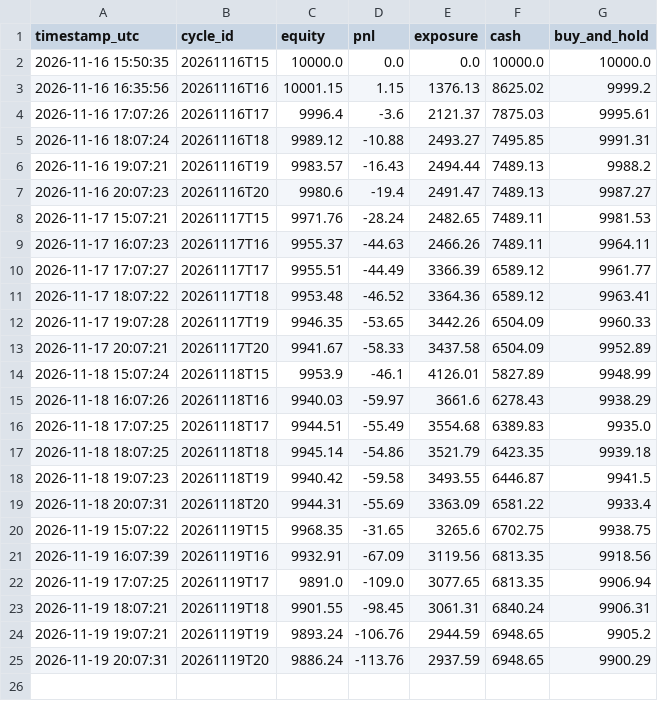
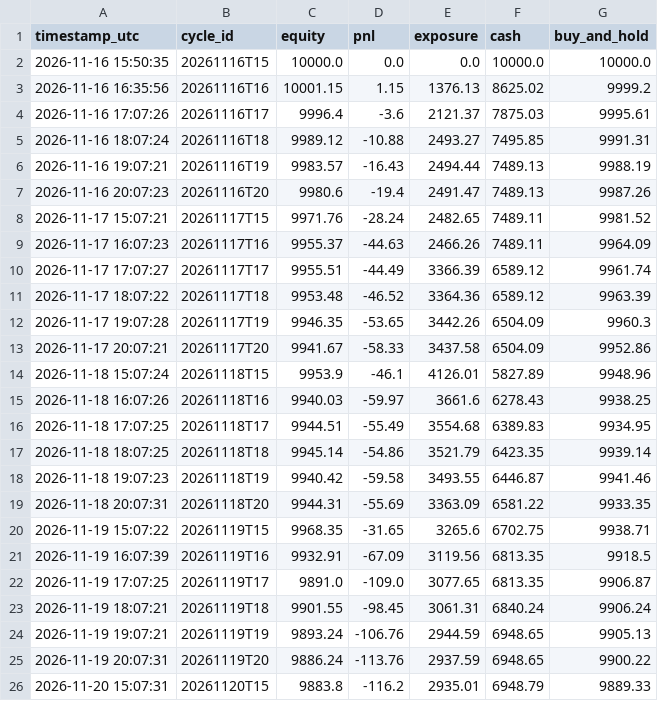
Before and after one commit to capucine-masson/paper-trading, a CSV file: web/public/data/equity.csv, drawn as a sheet.

```diff
--- a/web/public/data/equity.csv
+++ b/web/public/data/equity.csv
@@ -5,21 +5,22 @@
 2026-11-16 18:07:24,20261116T18,9989.12,-10.88,2493.27,7495.85,9991.31
-2026-11-16 19:07:21,20261116T19,9983.57,-16.43,2494.44,7489.13,9988.2
-2026-11-16 20:07:23,20261116T20,9980.6,-19.4,2491.47,7489.13,9987.27
-2026-11-17 15:07:21,20261117T15,9971.76,-28.24,2482.65,7489.11,9981.53
-2026-11-17 16:07:23,20261117T16,9955.37,-44.63,2466.26,7489.11,9964.11
-2026-11-17 17:07:27,20261117T17,9955.51,-44.49,3366.39,6589.12,9961.77
-2026-11-17 18:07:22,20261117T18,9953.48,-46.52,3364.36,6589.12,9963.41
-2026-11-17 19:07:28,20261117T19,9946.35,-53.65,3442.26,6504.09,9960.33
-2026-11-17 20:07:21,20261117T20,9941.67,-58.33,3437.58,6504.09,9952.89
-2026-11-18 15:07:24,20261118T15,9953.9,-46.1,4126.01,5827.89,9948.99
-2026-11-18 16:07:26,20261118T16,9940.03,-59.97,3661.6,6278.43,9938.29
-2026-11-18 17:07:25,20261118T17,9944.51,-55.49,3554.68,6389.83,9935.0
-2026-11-18 18:07:25,20261118T18,9945.14,-54.86,3521.79,6423.35,9939.18
-2026-11-18 19:07:23,20261118T19,9940.42,-59.58,3493.55,6446.87,9941.5
-2026-11-18 20:07:31,20261118T20,9944.31,-55.69,3363.09,6581.22,9933.4
-2026-11-19 15:07:22,20261119T15,9968.35,-31.65,3265.6,6702.75,9938.75
-2026-11-19 16:07:39,20261119T16,9932.91,-67.09,3119.56,6813.35,9918.56
-2026-11-19 17:07:25,20261119T17,9891.0,-109.0,3077.65,6813.35,9906.94
-2026-11-19 18:07:21,20261119T18,9901.55,-98.45,3061.31,6840.24,9906.31
-2026-11-19 19:07:21,20261119T19,9893.24,-106.76,2944.59,6948.65,9905.2
-2026-11-19 20:07:31,20261119T20,9886.24,-113.76,2937.59,6948.65,9900.29
+2026-11-16 19:07:21,20261116T19,9983.57,-16.43,2494.44,7489.13,9988.19
+2026-11-16 20:07:23,20261116T20,9980.6,-19.4,2491.47,7489.13,9987.26
+2026-11-17 15:07:21,20261117T15,9971.76,-28.24,2482.65,7489.11,9981.52
+2026-11-17 16:07:23,20261117T16,9955.37,-44.63,2466.26,7489.11,9964.09
+2026-11-17 17:07:27,20261117T17,9955.51,-44.49,3366.39,6589.12,9961.74
+2026-11-17 18:07:22,20261117T18,9953.48,-46.52,3364.36,6589.12,9963.39
+2026-11-17 19:07:28,20261117T19,9946.35,-53.65,3442.26,6504.09,9960.3
+2026-11-17 20:07:21,20261117T20,9941.67,-58.33,3437.58,6504.09,9952.86
+2026-11-18 15:07:24,20261118T15,9953.9,-46.1,4126.01,5827.89,9948.96
+2026-11-18 16:07:26,20261118T16,9940.03,-59.97,3661.6,6278.43,9938.25
+2026-11-18 17:07:25,20261118T17,9944.51,-55.49,3554.68,6389.83,9934.95
+2026-11-18 18:07:25,20261118T18,9945.14,-54.86,3521.79,6423.35,9939.14
+2026-11-18 19:07:23,20261118T19,9940.42,-59.58,3493.55,6446.87,9941.46
+2026-11-18 20:07:31,20261118T20,9944.31,-55.69,3363.09,6581.22,9933.35
+2026-11-19 15:07:22,20261119T15,9968.35,-31.65,3265.6,6702.75,9938.71
+2026-11-19 16:07:39,20261119T16,9932.91,-67.09,3119.56,6813.35,9918.5
+2026-11-19 17:07:25,20261119T17,9891.0,-109.0,3077.65,6813.35,9906.87
+2026-11-19 18:07:21,20261119T18,9901.55,-98.45,3061.31,6840.24,9906.24
+2026-11-19 19:07:21,20261119T19,9893.24,-106.76,2944.59,6948.65,9905.13
+2026-11-19 20:07:31,20261119T20,9886.24,-113.76,2937.59,6948.65,9900.22
+2026-11-20 15:07:31,20261120T15,9883.8,-116.2,2935.01,6948.79,9889.33
```
Also changed, not shown: web/public/data/decisions.csv, 4 other files.
